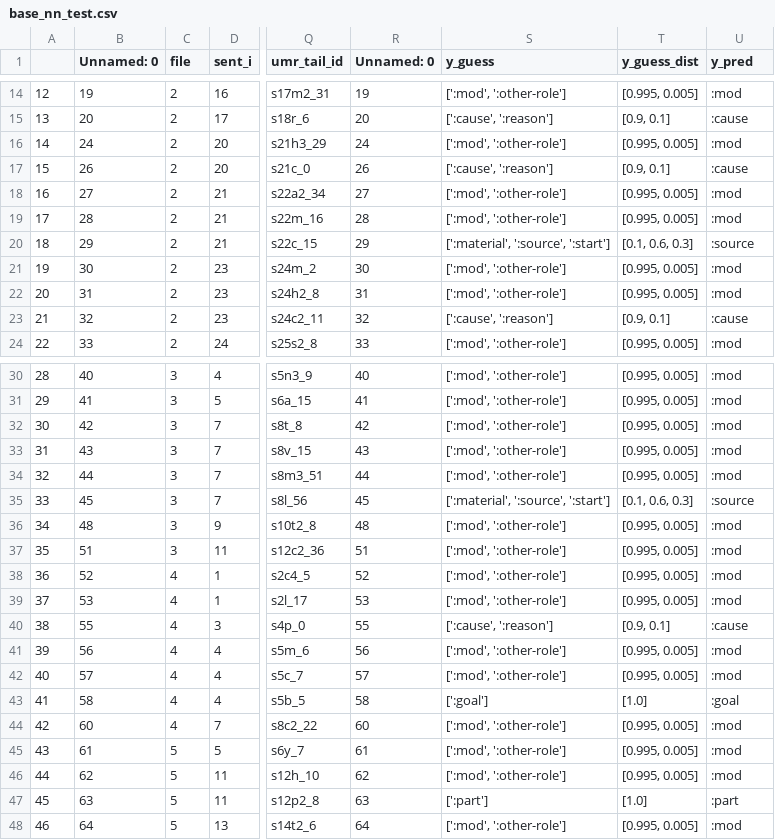
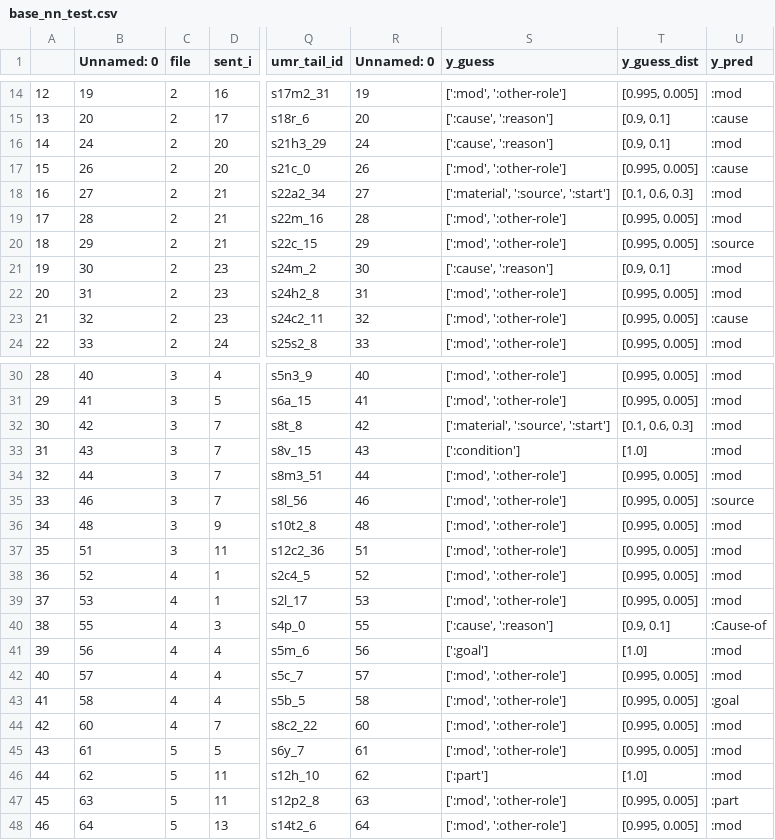
Before and after one commit to clairepost/AMRtoUMR, a CSV file: output/base_nn_test.csv, drawn as a sheet; only a part is shown, gaps mark what is left out; the diff names each change by its address in the sheet, - before the commit and + after, or states it on an @@ line.

Commit message:
started error analysis

```diff
--- a/output/base_nn_test.csv
+++ b/output/base_nn_test.csv
-S16 (y_guess): [':mod', ':other-role']
+S16 (y_guess): [':cause', ':reason']
-T16 (y_guess_dist): [0.995, 0.005]
+T16 (y_guess_dist): [0.9, 0.1]
-S17 (y_guess): [':cause', ':reason']
+S17 (y_guess): [':mod', ':other-role']
-T17 (y_guess_dist): [0.9, 0.1]
+T17 (y_guess_dist): [0.995, 0.005]
-S18 (y_guess): [':mod', ':other-role']
+S18 (y_guess): [':material', ':source', ':start']
-T18 (y_guess_dist): [0.995, 0.005]
+T18 (y_guess_dist): [0.1, 0.6, 0.3]
-S20 (y_guess): [':material', ':source', ':start']
+S20 (y_guess): [':mod', ':other-role']
-T20 (y_guess_dist): [0.1, 0.6, 0.3]
+T20 (y_guess_dist): [0.995, 0.005]
-S21 (y_guess): [':mod', ':other-role']
+S21 (y_guess): [':cause', ':reason']
-T21 (y_guess_dist): [0.995, 0.005]
+T21 (y_guess_dist): [0.9, 0.1]
-S23 (y_guess): [':cause', ':reason']
+S23 (y_guess): [':mod', ':other-role']
-T23 (y_guess_dist): [0.9, 0.1]
+T23 (y_guess_dist): [0.995, 0.005]
-S32 (y_guess): [':mod', ':other-role']
+S32 (y_guess): [':material', ':source', ':start']
-T32 (y_guess_dist): [0.995, 0.005]
+T32 (y_guess_dist): [0.1, 0.6, 0.3]
-S33 (y_guess): [':mod', ':other-role']
+S33 (y_guess): [':condition']
-T33 (y_guess_dist): [0.995, 0.005]
+T33 (y_guess_dist): [1.0]
-B35 (Unnamed: 0): 45
+B35 (Unnamed: 0): 46
-R35 (Unnamed: 0): 45
+R35 (Unnamed: 0): 46
-S35 (y_guess): [':material', ':source', ':start']
+S35 (y_guess): [':mod', ':other-role']
-T35 (y_guess_dist): [0.1, 0.6, 0.3]
+T35 (y_guess_dist): [0.995, 0.005]
-U40 (y_pred): :cause
+U40 (y_pred): :Cause-of
-S41 (y_guess): [':mod', ':other-role']
+S41 (y_guess): [':goal']
-T41 (y_guess_dist): [0.995, 0.005]
+T41 (y_guess_dist): [1.0]
-S43 (y_guess): [':goal']
+S43 (y_guess): [':mod', ':other-role']
-T43 (y_guess_dist): [1.0]
+T43 (y_guess_dist): [0.995, 0.005]
-S46 (y_guess): [':mod', ':other-role']
+S46 (y_guess): [':part']
-T46 (y_guess_dist): [0.995, 0.005]
+T46 (y_guess_dist): [1.0]
-S47 (y_guess): [':part']
+S47 (y_guess): [':mod', ':other-role']
-T47 (y_guess_dist): [1.0]
+T47 (y_guess_dist): [0.995, 0.005]
```
Also changed, not shown: input_data/test_data.csv, output/nn_with_rules_test_2.csv, 8 other files.
